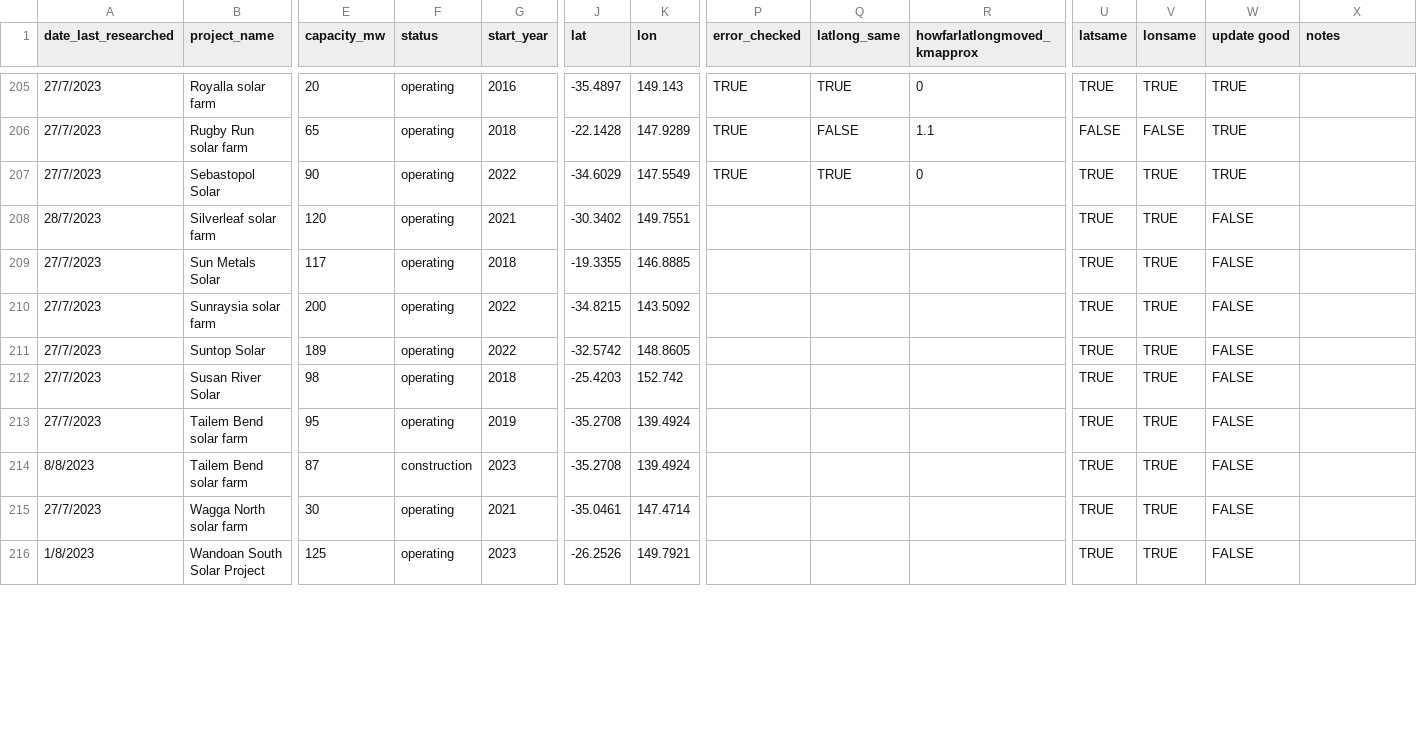
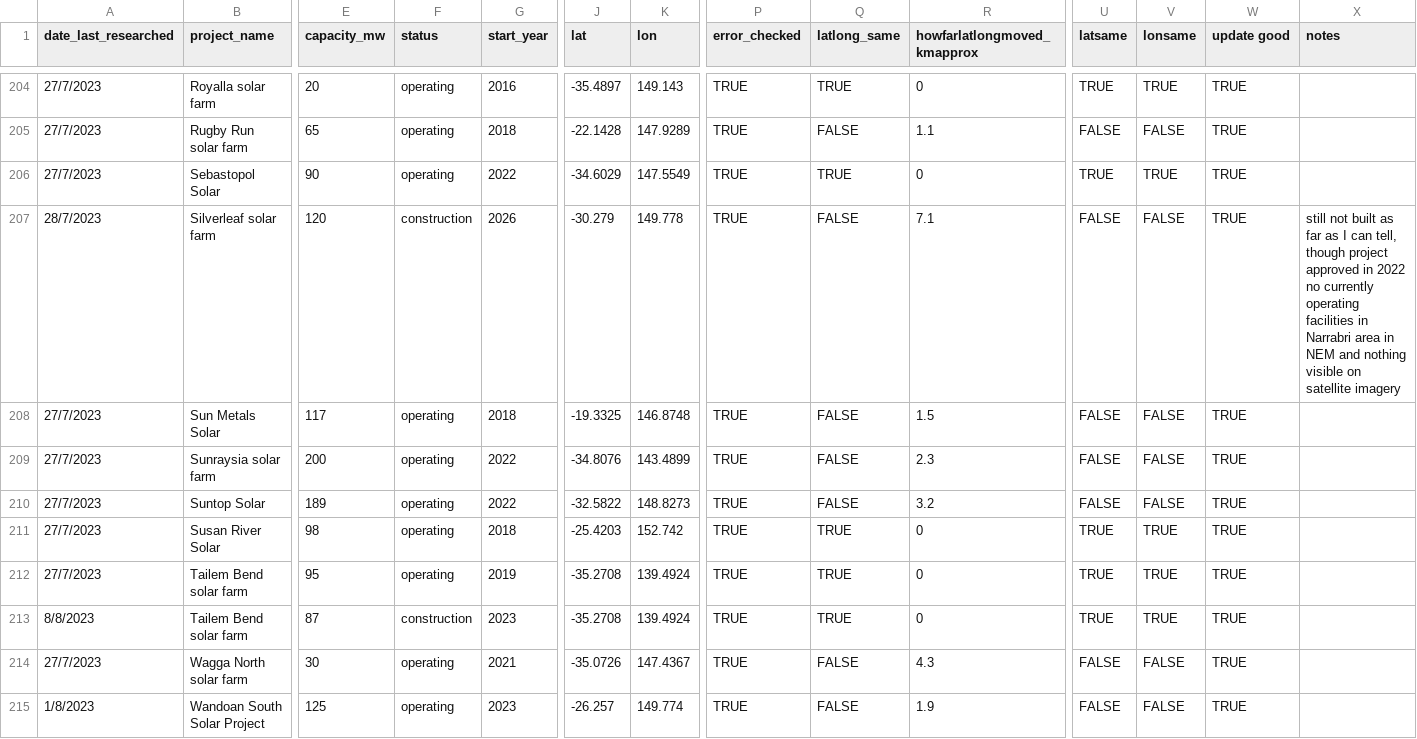
Before and after one commit to rubysaltbush/biodiversity-wind-solar, a CSV file: data_input/windsolar_gipt_aus_checked.csv, drawn as a sheet; only a part is shown, gaps mark what is left out; addresses are those after the commit; the diff covers the shown part only; the diff names each change by its address in the sheet, - before the commit and + after, or states it on an @@ line.

```diff
--- a/data_input/windsolar_gipt_aus_checked.csv
+++ b/data_input/windsolar_gipt_aus_checked.csv
-F207 (status): operating
+F207 (status): construction
-G207 (start_year): 2021
+G207 (start_year): 2026
-J207 (lat): -30.3402
+J207 (lat): -30.279
-K207 (lon): 149.7551
+K207 (lon): 149.778
-P207:P215 (error_checked): (empty)
+P207:P215 (error_checked): TRUE
-Q207:Q210 (latlong_same): (empty)
+Q207:Q210 (latlong_same): FALSE
-R207 (howfarlatlongmoved_kmapprox): (empty)
+R207 (howfarlatlongmoved_kmapprox): 7.1
-U207:U210 (latsame): TRUE
+U207:U210 (latsame): FALSE
-V207:V210 (lonsame): TRUE
+V207:V210 (lonsame): FALSE
-W207:W215 (update good): FALSE
+W207:W215 (update good): TRUE
-X207 (notes): (empty)
+X207 (notes): still not built as far as I can tell, though project approved in 2022 no currently operating facilities in Narrabri area in NEM and nothing visible on satellite imagery
-J208 (lat): -19.3355
+J208 (lat): -19.3325
-K208 (lon): 146.8885
+K208 (lon): 146.8748
-R208 (howfarlatlongmoved_kmapprox): (empty)
+R208 (howfarlatlongmoved_kmapprox): 1.5
-J209 (lat): -34.8215
+J209 (lat): -34.8076
-K209 (lon): 143.5092
+K209 (lon): 143.4899
-R209 (howfarlatlongmoved_kmapprox): (empty)
+R209 (howfarlatlongmoved_kmapprox): 2.3
-J210 (lat): -32.5742
+J210 (lat): -32.5822
-K210 (lon): 148.8605
+K210 (lon): 148.8273
-R210 (howfarlatlongmoved_kmapprox): (empty)
+R210 (howfarlatlongmoved_kmapprox): 3.2
-Q211:Q213 (latlong_same): (empty)
+Q211:Q213 (latlong_same): TRUE
-R211:R213 (howfarlatlongmoved_kmapprox): (empty)
+R211:R213 (howfarlatlongmoved_kmapprox): 0
-J214 (lat): -35.0461
+J214 (lat): -35.0726
-K214 (lon): 147.4714
+K214 (lon): 147.4367
-Q214:Q215 (latlong_same): (empty)
+Q214:Q215 (latlong_same): FALSE
-R214 (howfarlatlongmoved_kmapprox): (empty)
+R214 (howfarlatlongmoved_kmapprox): 4.3
-U214:U215 (latsame): TRUE
+U214:U215 (latsame): FALSE
-V214:V215 (lonsame): TRUE
+V214:V215 (lonsame): FALSE
-J215 (lat): -26.2526
+J215 (lat): -26.257
-K215 (lon): 149.7921
+K215 (lon): 149.774
-R215 (howfarlatlongmoved_kmapprox): (empty)
+R215 (howfarlatlongmoved_kmapprox): 1.9
```
Also changed, not shown: 1 removed row and 110 edited cells elsewhere in this file.
